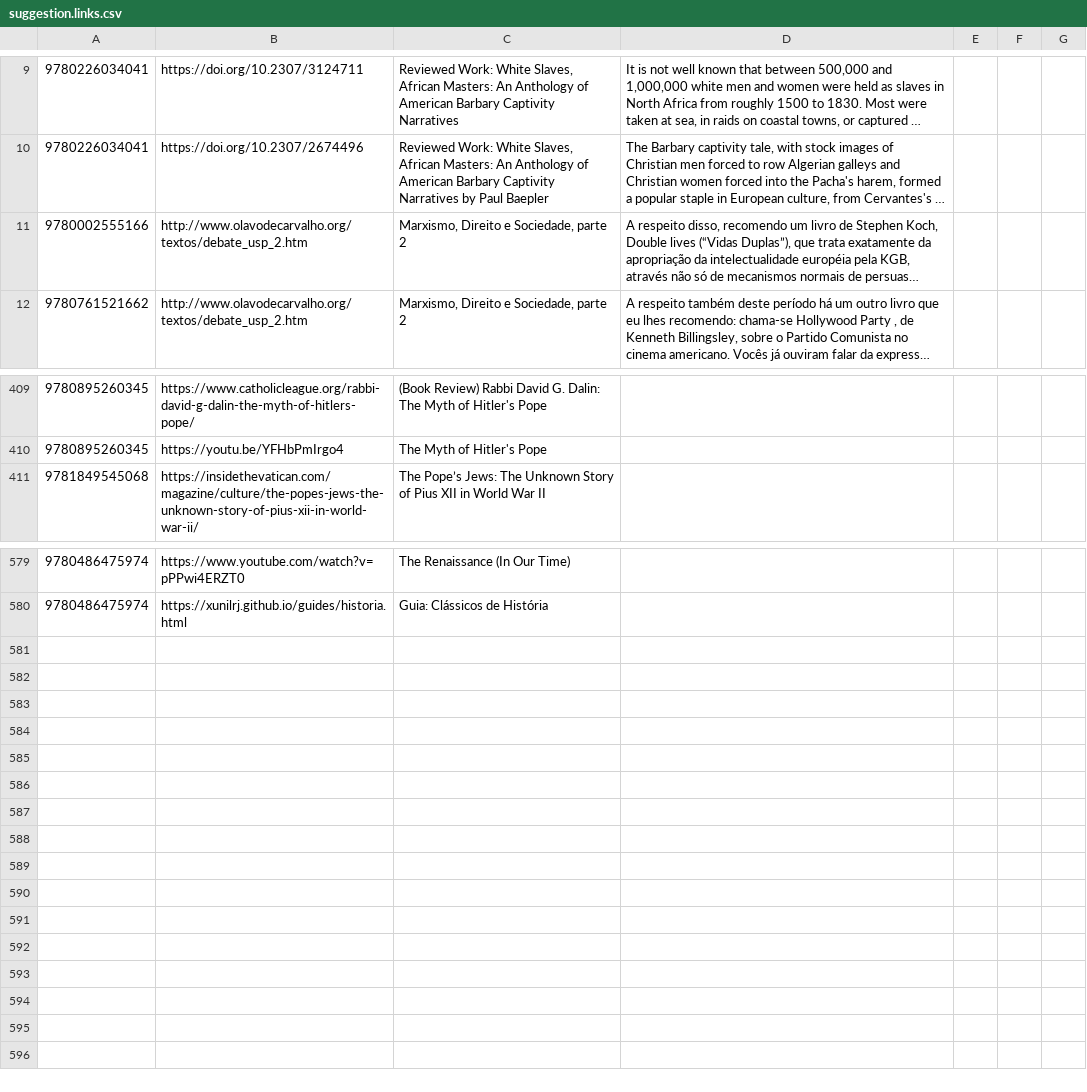
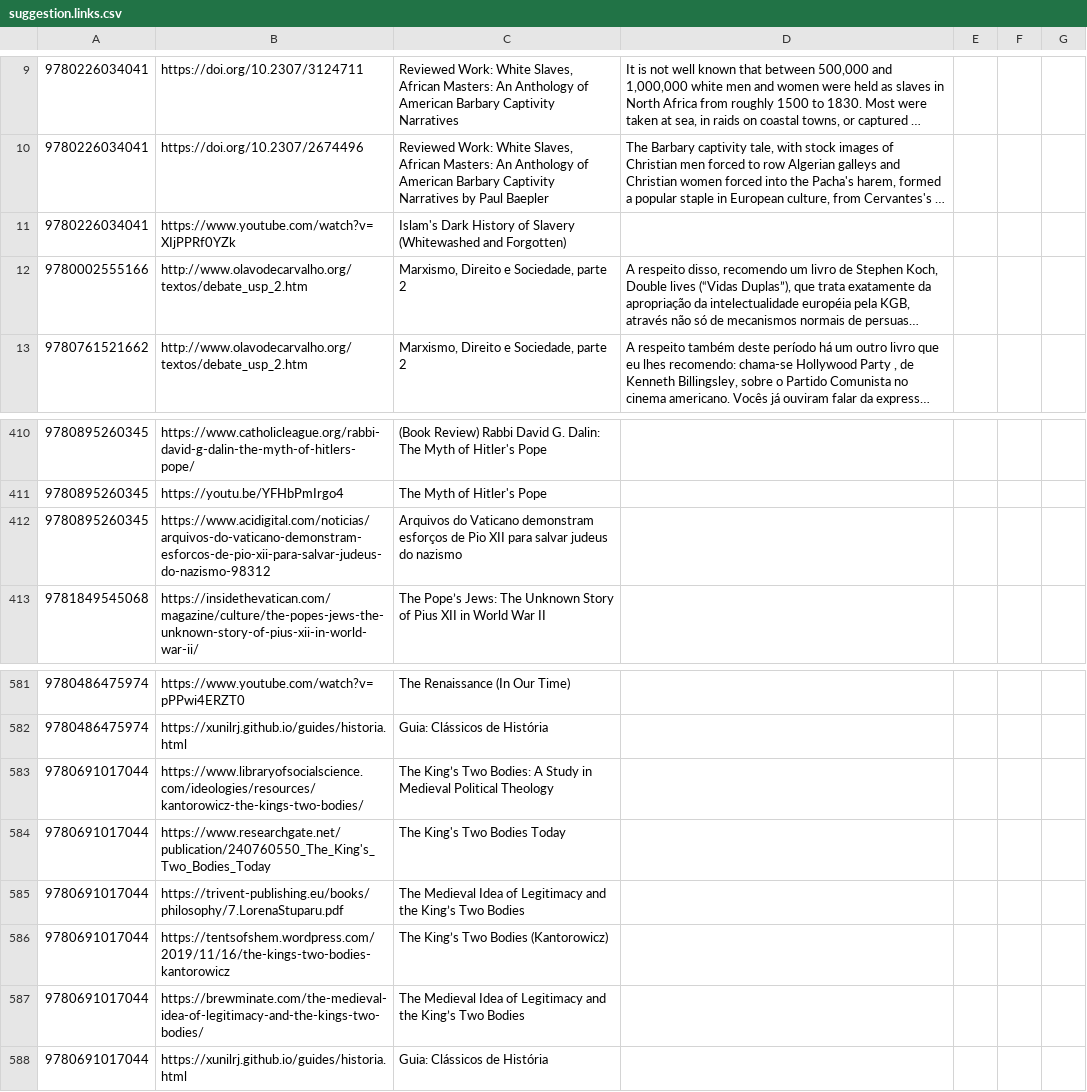
Before and after one commit to xunilrj/xunilrj.github.io, a CSV file: livrosdb/suggestion.links.csv, drawn as a sheet; only a part is shown, gaps mark what is left out; long unchanged cells end in …; the diff names each change by its address in the sheet, - before the commit and + after, or states it on an @@ line.

```diff
--- a/livrosdb/suggestion.links.csv
+++ b/livrosdb/suggestion.links.csv
+row 11: 9780226034041 | https://www.youtube.com/watch?v=XIjPPRf0YZk | Islam's Dark History of Slavery (Whitewashed and Forgotten)
+row 412: 9780895260345 | https://www.acidigital.com/noticias/arquivos-do-vaticano-demonstram-esforcos-de-pio-xii-para-salvar-judeus-do-nazismo-98312 | Arquivos do Vaticano demonstram esforços de Pio XII para salvar judeus do nazismo
+row 583: 9780691017044 | https://www.libraryofsocialscience.com/ideologies/resources/kantorowicz-the-kings-two-bodies/ | The King’s Two Bodies: A Study in Medieval Political Theology
+row 584: 9780691017044 | https://www.researchgate.net/publication/240760550_The_King's_Two_Bodies_Today | The King's Two Bodies Today
+row 585: 9780691017044 | https://trivent-publishing.eu/books/philosophy/7.LorenaStuparu.pdf | The Medieval Idea of Legitimacy and the King’s Two Bodies
+row 586: 9780691017044 | https://tentsofshem.wordpress.com/2019/11/16/the-kings-two-bodies-kantorowicz | The King’s Two Bodies (Kantorowicz)
+row 587: 9780691017044 | https://brewminate.com/the-medieval-idea-of-legitimacy-and-the-kings-two-bodies/ | The Medieval Idea of Legitimacy and the King’s Two Bodies
+row 588: 9780691017044 | https://xunilrj.github.io/guides/historia.html | Guia: Clássicos de História
```
Also changed, not shown: livrosdb/books.csv, 8 other files.
